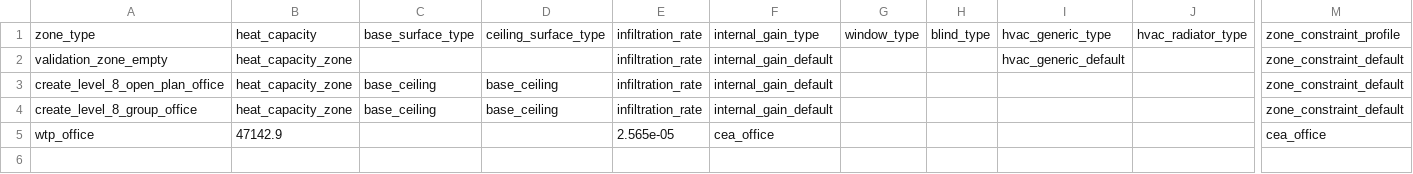
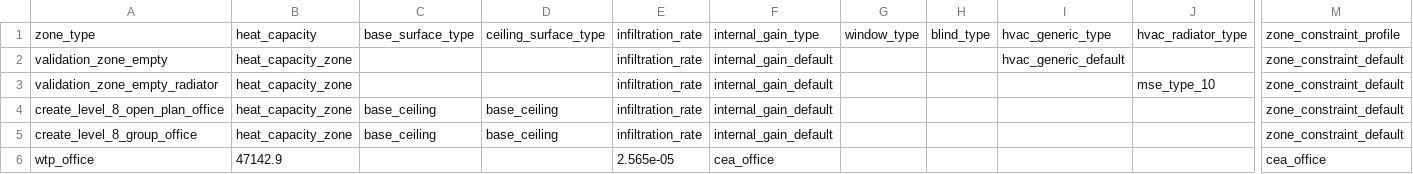
Before and after one commit to mesmo-dev/cobmo, a CSV file: data/building_zone_types.csv, drawn as a sheet; only a part is shown, gaps mark what is left out; rows hold the shown columns only; the diff names each change by its address in the sheet, - before the commit and + after, or states it on an @@ line.

```diff
--- a/data/building_zone_types.csv
+++ b/data/building_zone_types.csv
+row 3: validation_zone_empty_radiator | heat_capacity_zone |  |  | infiltration_rate | internal_gain_default |  |  |  | mse_type_10 | zone_constraint_default
```
Also changed, not shown: data/building_scenarios.csv, data/building_surfaces_exterior.csv, 3 other files.
